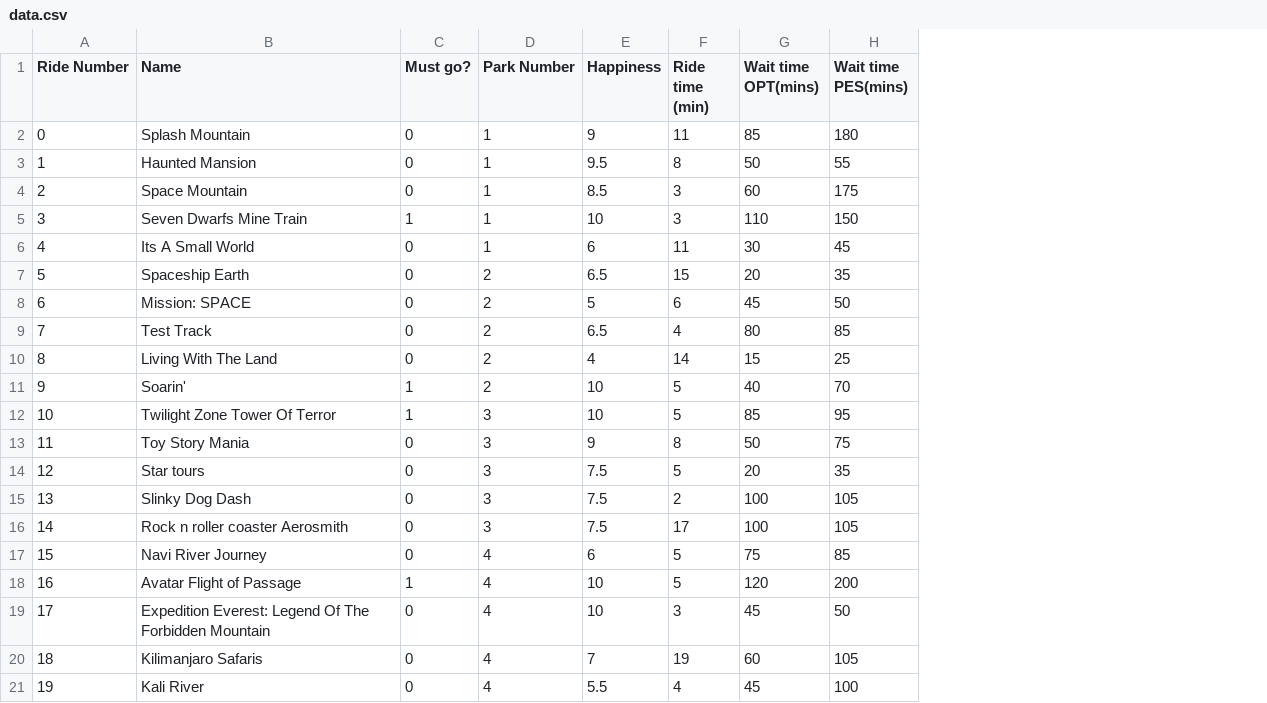
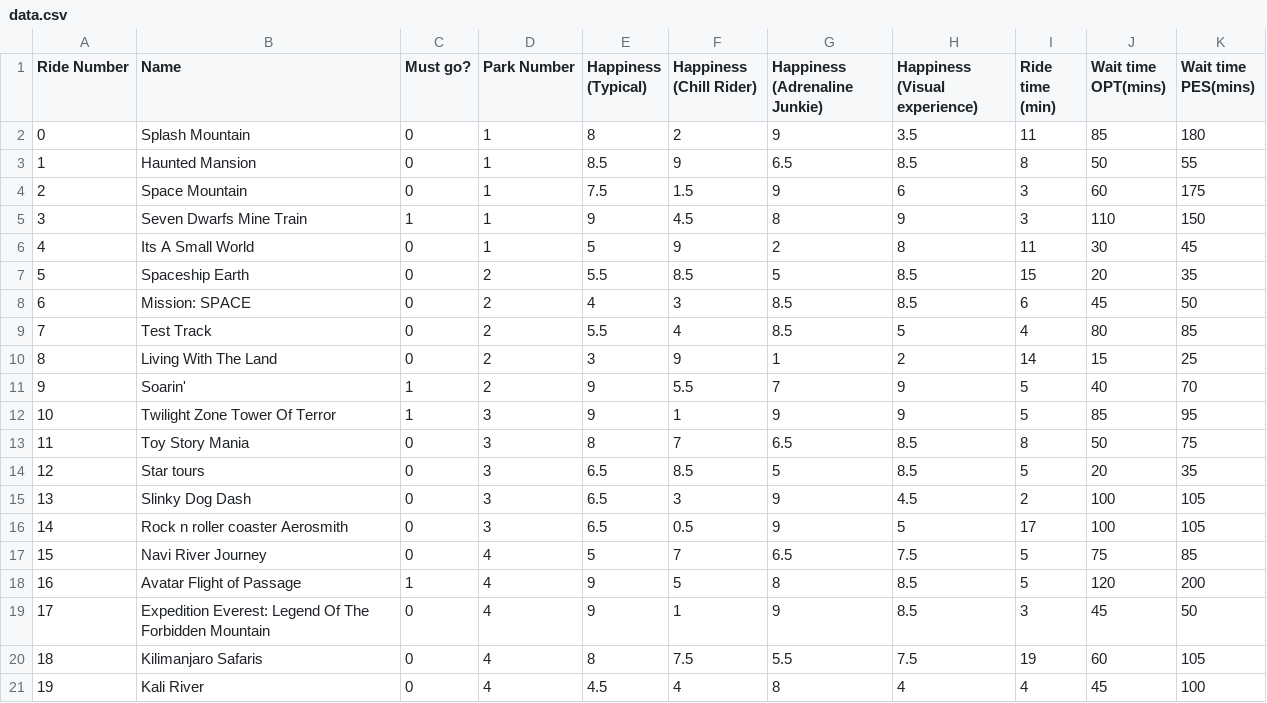
Before and after one commit to leowyy/theme-park-optimisation, a CSV file: data/data.csv, drawn as a sheet; the diff names each change by its address in the sheet, - before the commit and + after, or states it on an @@ line.

Commit message:
updated code to support different happiness profiles

```diff
--- a/data/data.csv
+++ b/data/data.csv
+column F (Happiness (Chill Rider)), rows 2-21: 2 | 9 | 1.5 | 4.5 | 9 | 8.5 | 3 | 4 | 9 | 5.5 | 1 | 7 | 8.5 | 3 | 0.5 | 7 | 5 | 1 | 7.5 | 4
+column G (Happiness (Adrenaline Junkie)), rows 2-21: 9 | 6.5 | 9 | 8 | 2 | 5 | 8.5 | 8.5 | 1 | 7 | 9 | 6.5 | 5 | 9 | 9 | 6.5 | 8 | 9 | 5.5 | 8
+column H (Happiness (Visual experience)), rows 2-21: 3.5 | 8.5 | 6 | 9 | 8 | 8.5 | 8.5 | 5 | 2 | 9 | 9 | 8.5 | 8.5 | 4.5 | 5 | 7.5 | 8.5 | 8.5 | 7.5 | 4
-E1: Happiness
+E1: Happiness (Typical)
-E2 (Happiness (Typical)): 9
+E2 (Happiness (Typical)): 8
-E3 (Happiness (Typical)): 9.5
+E3 (Happiness (Typical)): 8.5
-E4 (Happiness (Typical)): 8.5
+E4 (Happiness (Typical)): 7.5
-E5 (Happiness (Typical)): 10
+E5 (Happiness (Typical)): 9
-E6 (Happiness (Typical)): 6
+E6 (Happiness (Typical)): 5
-E7 (Happiness (Typical)): 6.5
+E7 (Happiness (Typical)): 5.5
-E8 (Happiness (Typical)): 5
+E8 (Happiness (Typical)): 4
-E9 (Happiness (Typical)): 6.5
+E9 (Happiness (Typical)): 5.5
-E10 (Happiness (Typical)): 4
+E10 (Happiness (Typical)): 3
-E11:E12 (Happiness (Typical)): 10
+E11:E12 (Happiness (Typical)): 9
-E13 (Happiness (Typical)): 9
+E13 (Happiness (Typical)): 8
-E14:E16 (Happiness (Typical)): 7.5
+E14:E16 (Happiness (Typical)): 6.5
-E17 (Happiness (Typical)): 6
+E17 (Happiness (Typical)): 5
-E18:E19 (Happiness (Typical)): 10
+E18:E19 (Happiness (Typical)): 9
-E20 (Happiness (Typical)): 7
+E20 (Happiness (Typical)): 8
-E21 (Happiness (Typical)): 5.5
+E21 (Happiness (Typical)): 4.5
```
Also changed, not shown: 3 other files.
